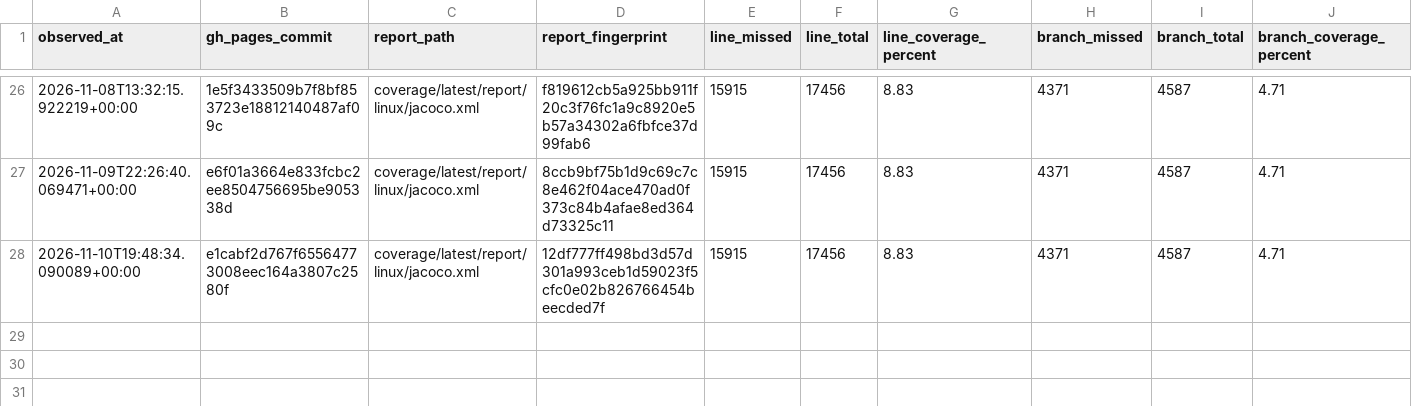
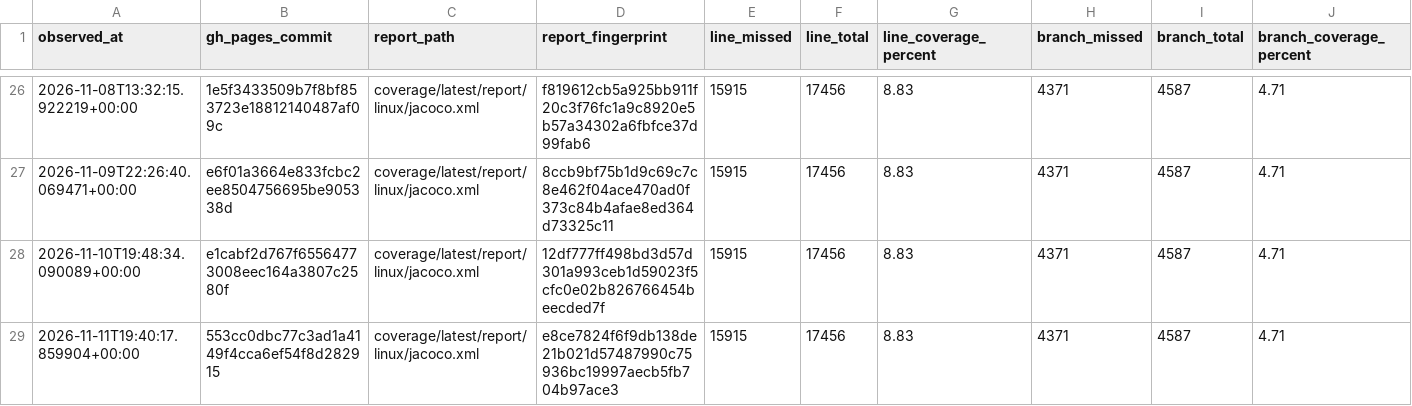
Before and after one commit to tfw-org/tfw-metrics, a CSV file: metrics/coverage_snapshots.csv, drawn as a sheet; only a part is shown, gaps mark what is left out.

```diff
--- a/metrics/coverage_snapshots.csv
+++ b/metrics/coverage_snapshots.csv
@@ -28 +28,2 @@ observed_at,gh_pages_commit,report_path,report_fingerprint,line_missed,line_tota
 2026-11-10T19:48:34.090089+00:00,e1cabf2d767f65564773008eec164a3807c2580f,coverage/latest/report/linux/jacoco.xml,12df777ff498bd3d57d301a993ceb1d59023f5cfc0e02b826766454beecded7f,15915,17456,8.83,4371,4587,4.71
+2026-11-11T19:40:17.859904+00:00,553cc0dbc77c3ad1a4149f4cca6ef54f8d282915,coverage/latest/report/linux/jacoco.xml,e8ce7824f6f9db138de21b021d57487990c75936bc19997aecb5fb704b97ace3,15915,17456,8.83,4371,4587,4.71
```
